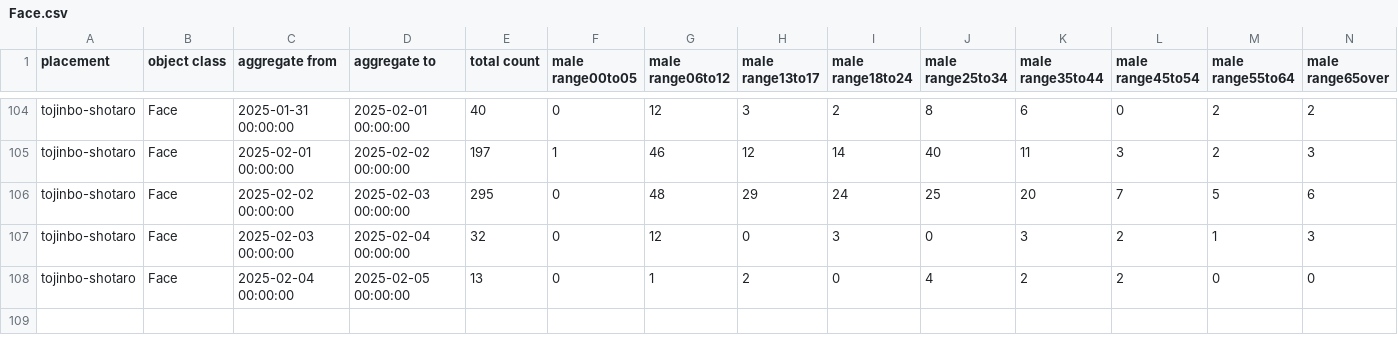
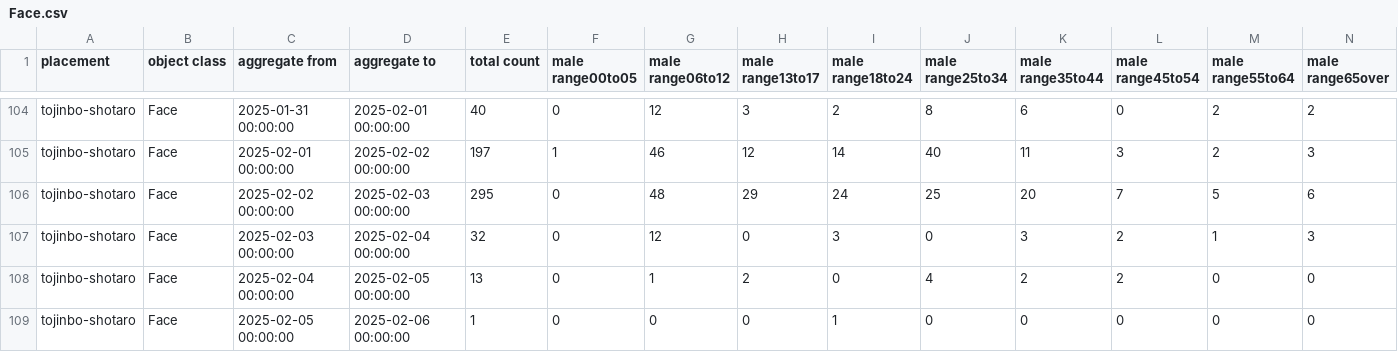
Before and after one commit to haruyuki-16278/fukui-kanko-people-flow-visualization, a CSV file: public/tojinbo-shotaro/Face.csv, drawn as a sheet; only a part is shown, gaps mark what is left out; rows hold the shown columns only; the diff names each change by its address in the sheet, - before the commit and + after, or states it on an @@ line.

```diff
--- a/public/tojinbo-shotaro/Face.csv
+++ b/public/tojinbo-shotaro/Face.csv
+row 109: tojinbo-shotaro | Face | 2025-02-05 00:00:00 | 2025-02-06 00:00:00 | 1 | 0 | 0 | 0 | 1 | 0 | 0 | 0 | 0 | 0
```
Also changed, not shown: public/fukui-station-east-entrance/Face.csv, public/rainbow-line-parking-lot-1-gate/Face.csv, 5 other files.
